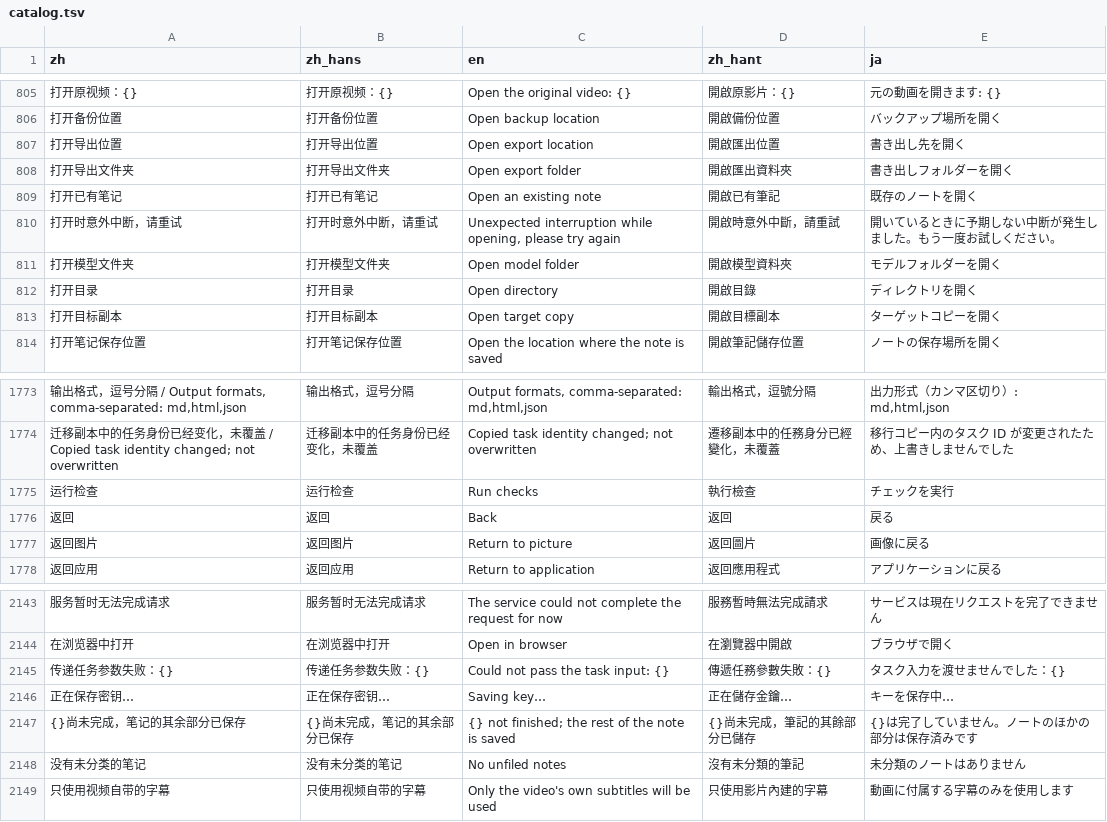
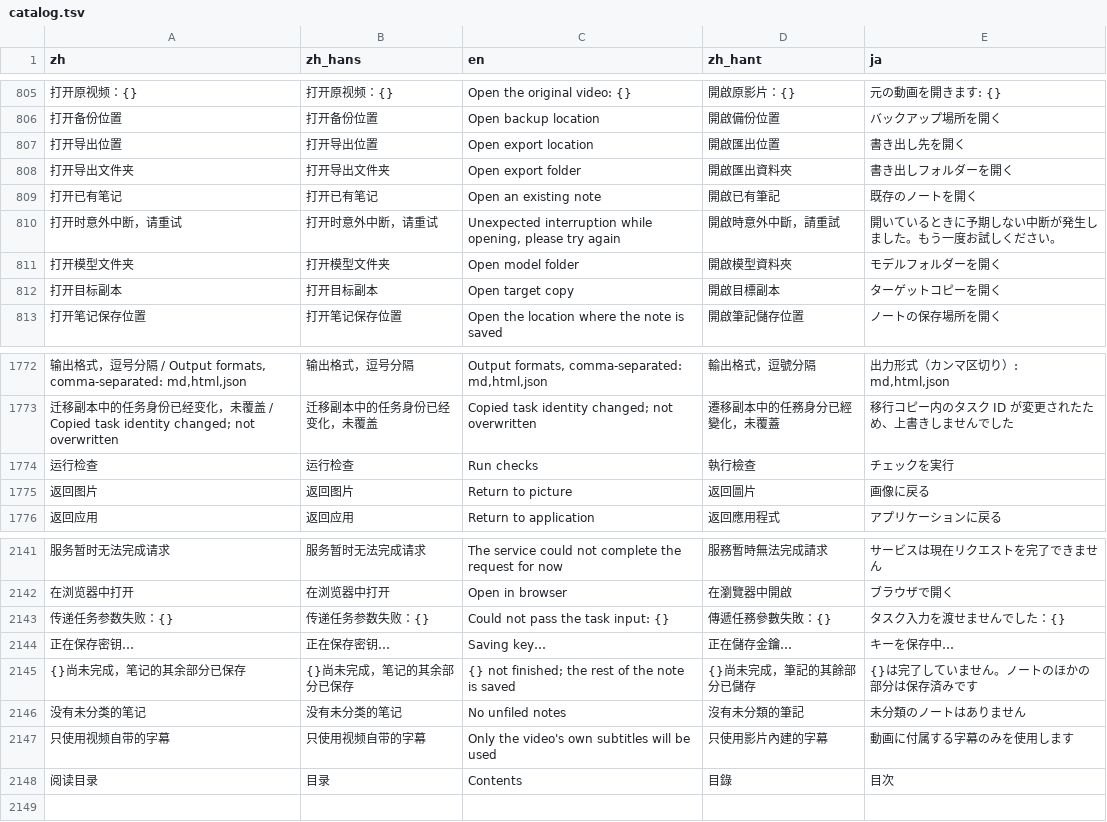
Before and after one commit to mizorewww/course2md, a TSV file: i18n/catalog.tsv, drawn as a sheet; only a part is shown, gaps mark what is left out; removed rows and columns are numbered as before the commit, all else as after; the diff names each change by its address in the sheet, - before the commit and + after, or states it on an @@ line.

```diff
--- a/i18n/catalog.tsv
+++ b/i18n/catalog.tsv
-row 812: 打开目录 | 打开目录 | Open directory | 開啟目錄 | ディレクトリを開く
-row 1776: 返回 | 返回 | Back | 返回 | 戻る
+row 2148: 阅读目录 | 目录 | Contents | 目錄 | 目次
```
Also changed, not shown: 2 other files.
